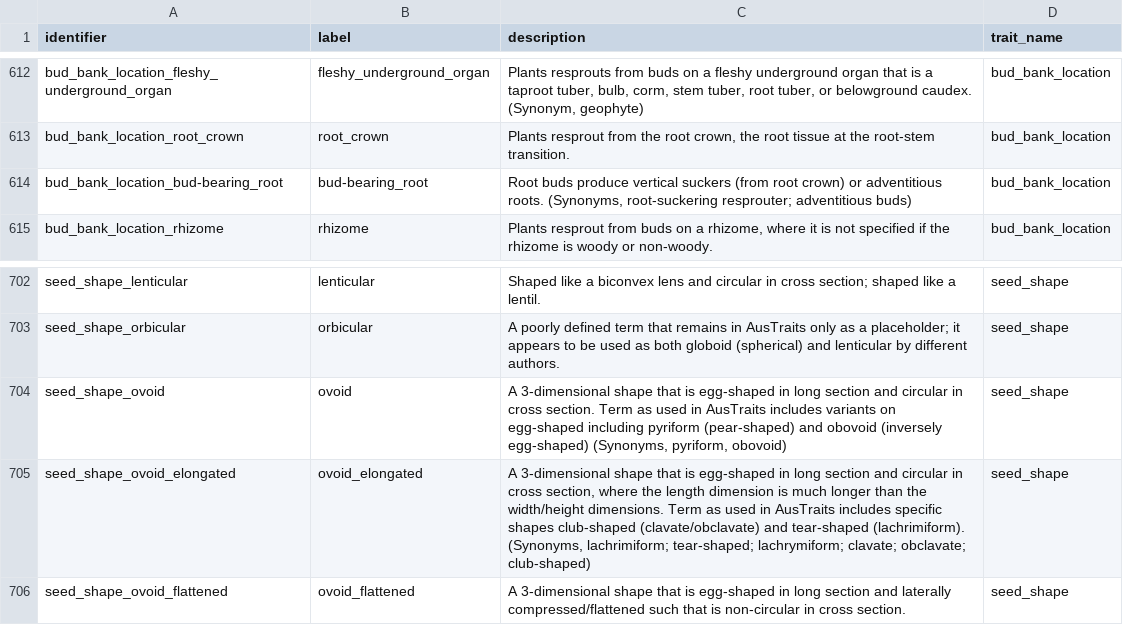
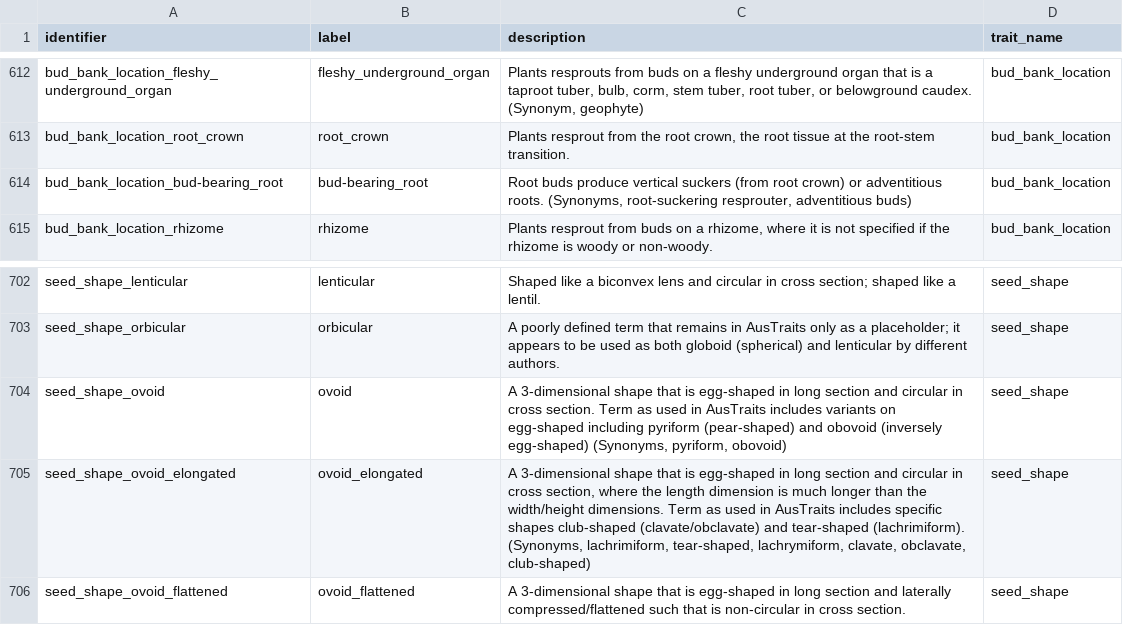
Before and after one commit to traitecoevo/APD, a CSV file: data/APD_categorical_values.csv, drawn as a sheet; only a part is shown, gaps mark what is left out.

Commit message:
Update APD_categorical_values.csv
Replace ";" with "," in synonyms

```diff
--- a/data/APD_categorical_values.csv
+++ b/data/APD_categorical_values.csv
@@ -613,3 +613,3 @@ bud_bank_location_fleshy_underground_organ,fleshy_underground_organ,"Plants resp
 bud_bank_location_root_crown,root_crown,"Plants resprout from the root crown, the root tissue at the root-stem transition.",bud_bank_location
-bud_bank_location_bud-bearing_root,bud-bearing_root,"Root buds produce vertical suckers (from root crown) or adventitious roots. (Synonyms, root-suckering resprouter; adventitious buds)",bud_bank_location
+bud_bank_location_bud-bearing_root,bud-bearing_root,"Root buds produce vertical suckers (from root crown) or adventitious roots. (Synonyms, root-suckering resprouter, adventitious buds)",bud_bank_location
 bud_bank_location_rhizome,rhizome,"Plants resprout from buds on a rhizome, where it is not specified if the rhizome is woody or non-woody.",bud_bank_location
@@ -704,3 +704,3 @@ seed_shape_orbicular,orbicular,A poorly defined term that remains in AusTraits o
 seed_shape_ovoid,ovoid,"A 3-dimensional shape that is egg-shaped in long section and circular in cross section. Term as used in AusTraits includes variants on egg-shaped including pyriform (pear-shaped) and obovoid (inversely egg-shaped) (Synonyms, pyriform, obovoid)",seed_shape
-seed_shape_ovoid_elongated,ovoid_elongated,"A 3-dimensional shape that is egg-shaped in long section and circular in cross section, where the length dimension is much longer than the width/height dimensions. Term as used in AusTraits includes specific shapes club-shaped (clavate/obclavate) and tear-shaped (lachrimiform). (Synonyms, lachrimiform; tear-shaped; lachrymiform; clavate; obclavate; club-shaped)",seed_shape
+seed_shape_ovoid_elongated,ovoid_elongated,"A 3-dimensional shape that is egg-shaped in long section and circular in cross section, where the length dimension is much longer than the width/height dimensions. Term as used in AusTraits includes specific shapes club-shaped (clavate/obclavate) and tear-shaped (lachrimiform). (Synonyms, lachrimiform, tear-shaped, lachrymiform, clavate, obclavate, club-shaped)",seed_shape
 seed_shape_ovoid_flattened,ovoid_flattened,A 3-dimensional shape that is egg-shaped in long section and laterally compressed/flattened such that is non-circular in cross section.,seed_shape
```
